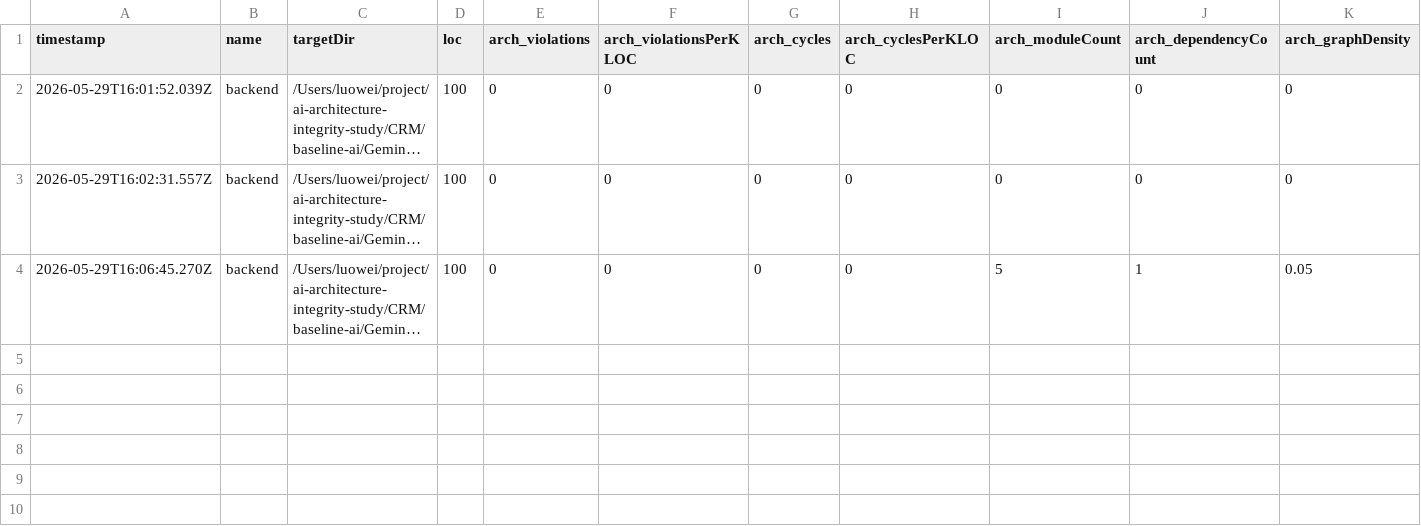
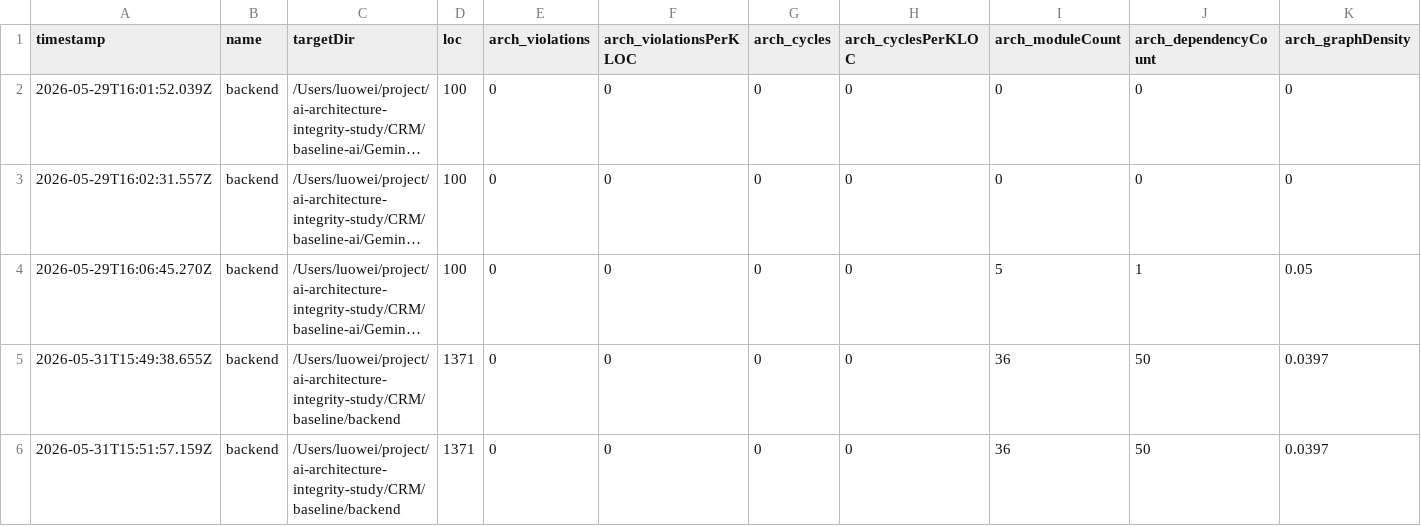
Before and after one commit to lw384/ai-architecture-integrity-study, a CSV file: harness/reports/summary.csv, drawn as a sheet; only a part is shown; long unchanged cells end in …; rows hold the shown columns only; the diff names each change by its address in the sheet, - before the commit and + after, or states it on an @@ line.

Commit message:
feature: build baseline

```diff
--- a/harness/reports/summary.csv
+++ b/harness/reports/summary.csv
+row 5: 2026-05-31T15:49:38.655Z | backend | /Users/luowei/project/ai-architecture-integrity-study/CRM/baseline/backend | 1371 | 0 | 0 | 0 | 0 | 36 | 50 | 0.0397
+row 6: 2026-05-31T15:51:57.159Z | backend | /Users/luowei/project/ai-architecture-integrity-study/CRM/baseline/backend | 1371 | 0 | 0 | 0 | 0 | 36 | 50 | 0.0397
```
Also changed, not shown: 36 other files.
